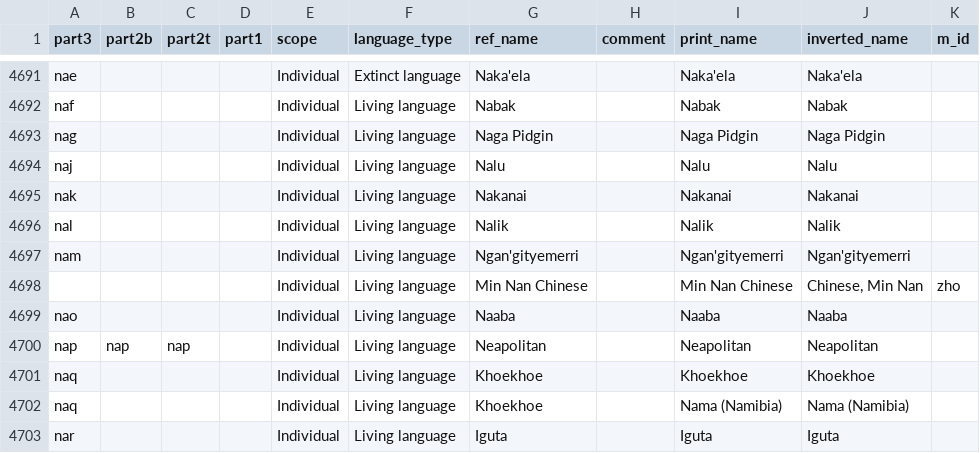
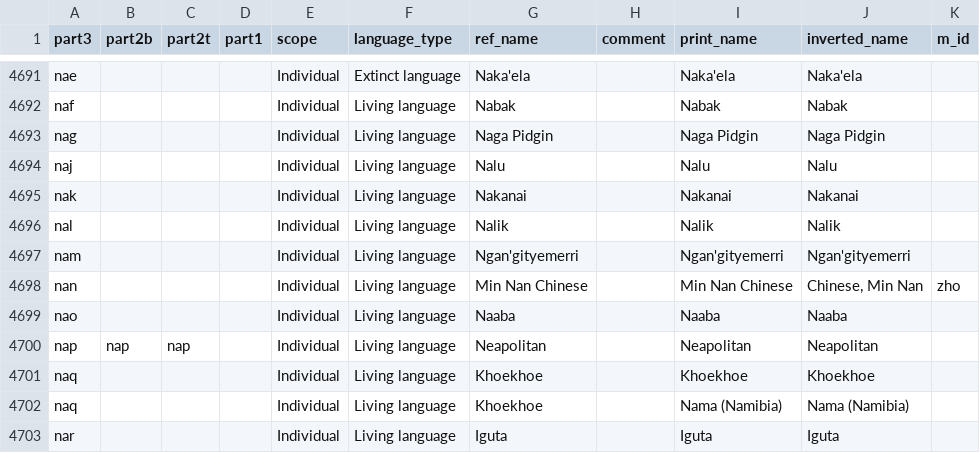
Before and after one commit to GMZone16/iso639lookup, a CSV file: iso639lookup/resources/iso-info.csv, drawn as a sheet; only a part is shown, gaps mark what is left out.

Commit message:
Fixed language iso nan handling

```diff
--- a/iso639lookup/resources/iso-info.csv
+++ b/iso639lookup/resources/iso-info.csv
@@ -4697,3 +4697,3 @@ nal,,,,Individual,Living language,Nalik,,Nalik,Nalik,
 nam,,,,Individual,Living language,Ngan'gityemerri,,Ngan'gityemerri,Ngan'gityemerri,
-,,,,Individual,Living language,Min Nan Chinese,,Min Nan Chinese,"Chinese, Min Nan",zho
+nan,,,,Individual,Living language,Min Nan Chinese,,Min Nan Chinese,"Chinese, Min Nan",zho
 nao,,,,Individual,Living language,Naaba,,Naaba,Naaba,
```
Also changed, not shown: 3 other files.
